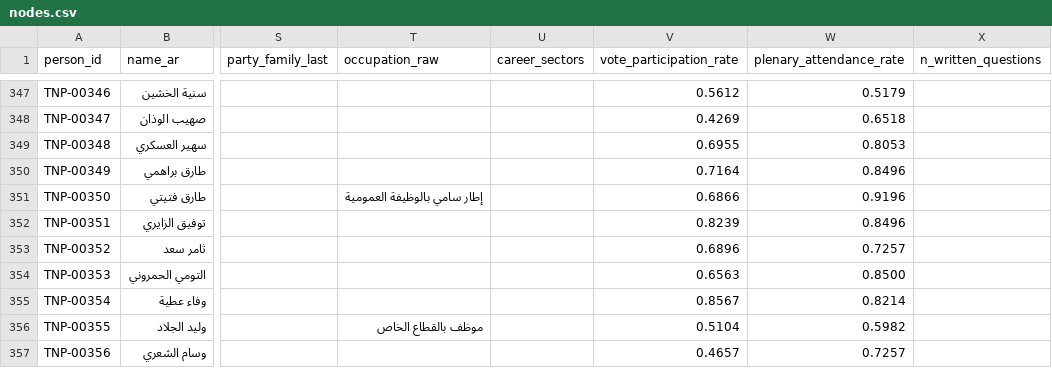
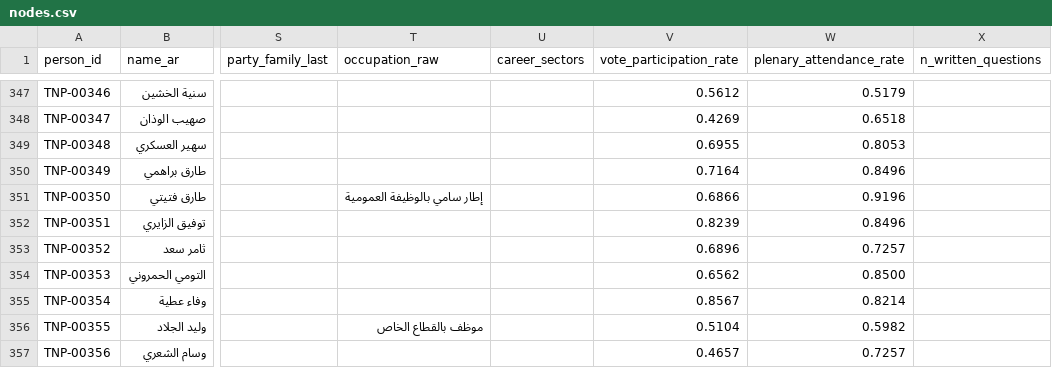
Before and after one commit to MedDhia/ParliamentariansTN, a CSV file: data/networks/nodes.csv, drawn as a sheet; only a part is shown, gaps mark what is left out; the diff names each change by its address in the sheet, - before the commit and + after, or states it on an @@ line.

```diff
--- a/data/networks/nodes.csv
+++ b/data/networks/nodes.csv
-V354 (vote_participation_rate): 0.6563
+V354 (vote_participation_rate): 0.6562
```
Also changed, not shown: data/processed/participation.csv, data/processed/provenance.csv, 20 other files.
